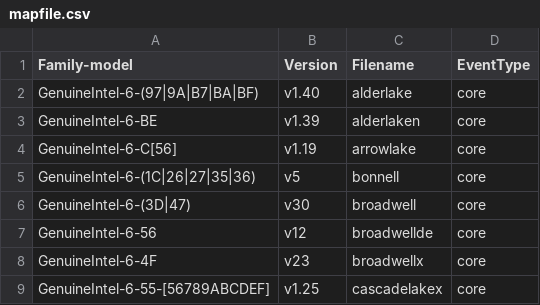
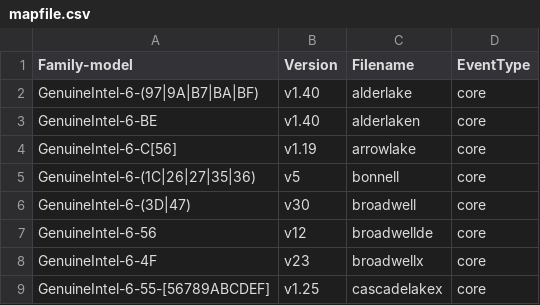
Before and after one commit to nkumarsi/kernel-topics, a CSV file: tools/perf/pmu-events/arch/x86/mapfile.csv, drawn as a sheet; only a part is shown.

Commit message:
perf vendor events intel: Update alderlaken events from 1.39 to 1.40
The updated events were published in:
https://github.com/intel/perfmon/commit/7a14cc8feaf86772deb6708e96c8e9fee6d5b1ca

Signed-off-by: Chun-Tse Shao <ctshao@google.com>
Reviewed-by: Dapeng Mi <dapeng1.mi@linux.intel.com>
Signed-off-by: Namhyung Kim <namhyung@kernel.org>

```diff
--- a/tools/perf/pmu-events/arch/x86/mapfile.csv
+++ b/tools/perf/pmu-events/arch/x86/mapfile.csv
@@ -2,3 +2,3 @@ Family-model,Version,Filename,EventType
 GenuineIntel-6-(97|9A|B7|BA|BF),v1.40,alderlake,core
-GenuineIntel-6-BE,v1.39,alderlaken,core
+GenuineIntel-6-BE,v1.40,alderlaken,core
 GenuineIntel-6-C[56],v1.19,arrowlake,core
```
Also changed, not shown: 1 other file.
